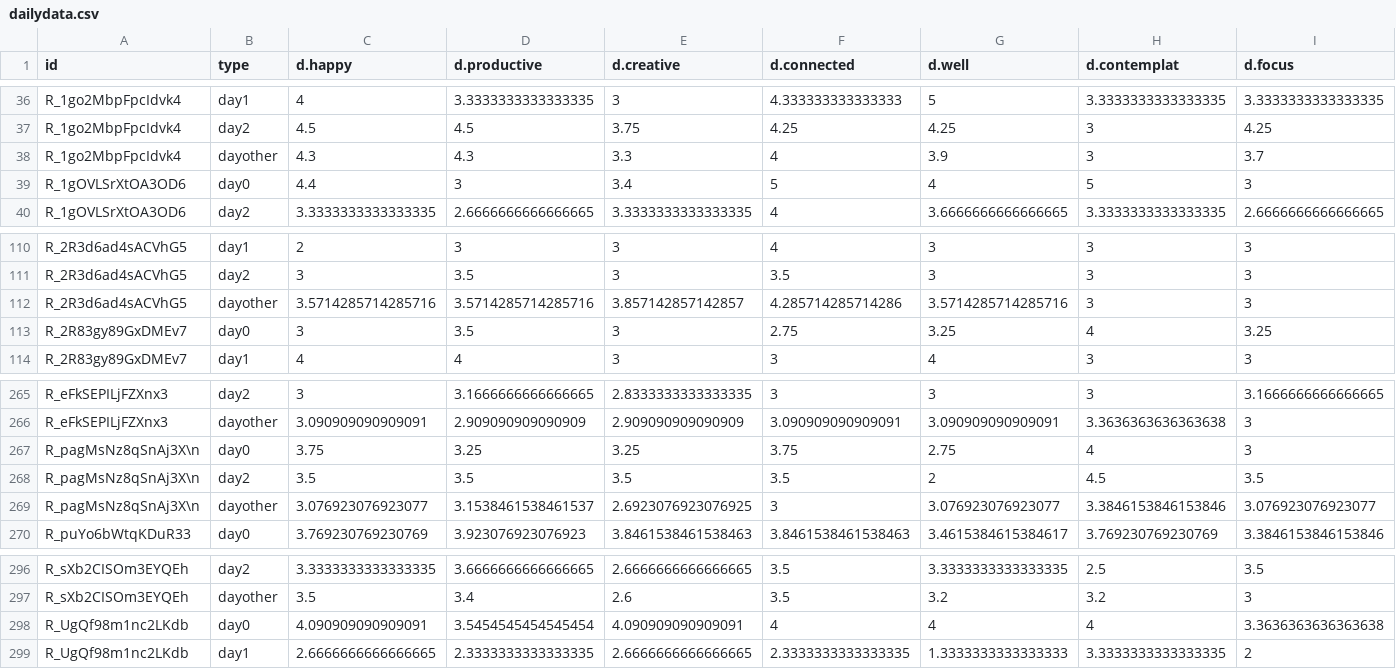
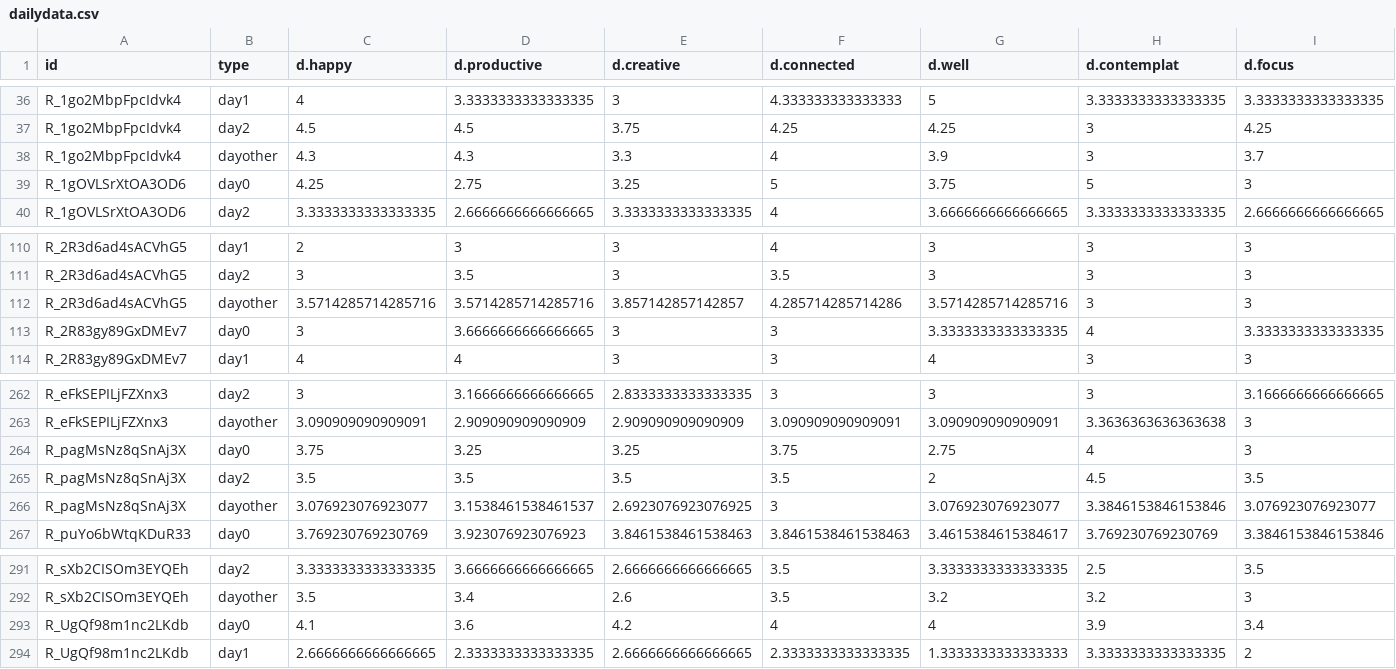
Before and after one commit to vince-p/microdosing, a CSV file: cleandata/dailydata.csv, drawn as a sheet; only a part is shown, gaps mark what is left out; the diff covers the shown part only.

```diff
--- a/cleandata/dailydata.csv
+++ b/cleandata/dailydata.csv
@@ -38,3 +38,3 @@ R_1go2MbpFpcIdvk4,day2,4.5,4.5,3.75,4.25,4.25,3,4.25
 R_1go2MbpFpcIdvk4,dayother,4.3,4.3,3.3,4,3.9,3,3.7
-R_1gOVLSrXtOA3OD6,day0,4.4,3,3.4,5,4,5,3
+R_1gOVLSrXtOA3OD6,day0,4.25,2.75,3.25,5,3.75,5,3
 R_1gOVLSrXtOA3OD6,day2,3.3333333333333335,2.6666666666666665,3.3333333333333335,4,3.6666666666666665,3.3333333333333335,2.6666666666666665
@@ -112,3 +112,3 @@ R_2R3d6ad4sACVhG5,day2,3,3.5,3,3.5,3,3,3
 R_2R3d6ad4sACVhG5,dayother,3.5714285714285716,3.5714285714285716,3.857142857142857,4.285714285714286,3.5714285714285716,3,3
-R_2R83gy89GxDMEv7,day0,3,3.5,3,2.75,3.25,4,3.25
+R_2R83gy89GxDMEv7,day0,3,3.6666666666666665,3,3,3.3333333333333335,4,3.3333333333333335
 R_2R83gy89GxDMEv7,day1,4,4,3,3,4,3,3
@@ -266,5 +263,5 @@ R_eFkSEPILjFZXnx3,day2,3,3.1666666666666665,2.8333333333333335,3,3,3,3.166666666
 R_eFkSEPILjFZXnx3,dayother,3.090909090909091,2.909090909090909,2.909090909090909,3.090909090909091,3.090909090909091,3.3636363636363638,3
-R_pagMsNz8qSnAj3X\n,day0,3.75,3.25,3.25,3.75,2.75,4,3
-R_pagMsNz8qSnAj3X\n,day2,3.5,3.5,3.5,3.5,2,4.5,3.5
-R_pagMsNz8qSnAj3X\n,dayother,3.076923076923077,3.1538461538461537,2.6923076923076925,3,3.076923076923077,3.3846153846153846,3.076923076923077
+R_pagMsNz8qSnAj3X,day0,3.75,3.25,3.25,3.75,2.75,4,3
+R_pagMsNz8qSnAj3X,day2,3.5,3.5,3.5,3.5,2,4.5,3.5
+R_pagMsNz8qSnAj3X,dayother,3.076923076923077,3.1538461538461537,2.6923076923076925,3,3.076923076923077,3.3846153846153846,3.076923076923077
 R_puYo6bWtqKDuR33,day0,3.769230769230769,3.923076923076923,3.8461538461538463,3.8461538461538463,3.4615384615384617,3.769230769230769,3.3846153846153846
@@ -297,3 +292,3 @@ R_sXb2CISOm3EYQEh,day2,3.3333333333333335,3.6666666666666665,2.6666666666666665,
 R_sXb2CISOm3EYQEh,dayother,3.5,3.4,2.6,3.5,3.2,3.2,3
-R_UgQf98m1nc2LKdb,day0,4.090909090909091,3.5454545454545454,4.090909090909091,4,4,4,3.3636363636363638
+R_UgQf98m1nc2LKdb,day0,4.1,3.6,4.2,4,4,3.9,3.4
 R_UgQf98m1nc2LKdb,day1,2.6666666666666665,2.3333333333333335,2.6666666666666665,2.3333333333333335,1.3333333333333333,3.3333333333333335,2
```
Also changed, not shown: 4 added rows, 9 removed rows and 32 edited cells elsewhere in this file, cleandata/longterm.csv, cleandata/postdebrief.csv, 2 other files.
